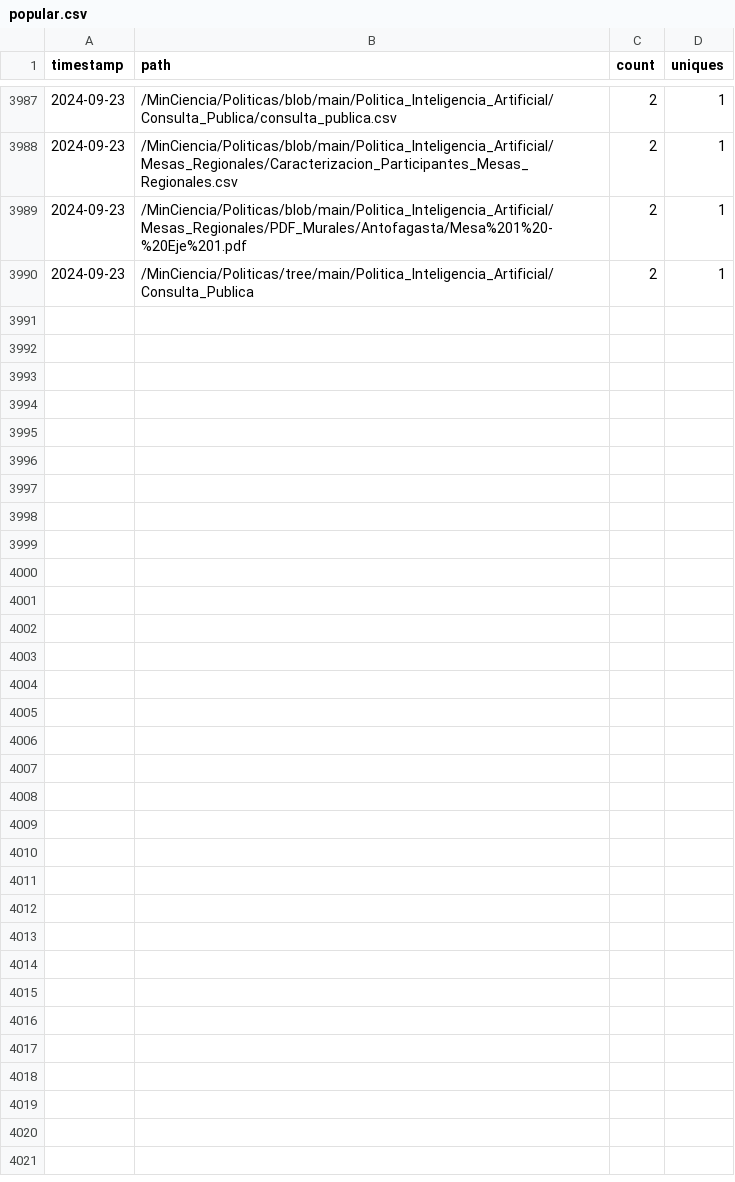
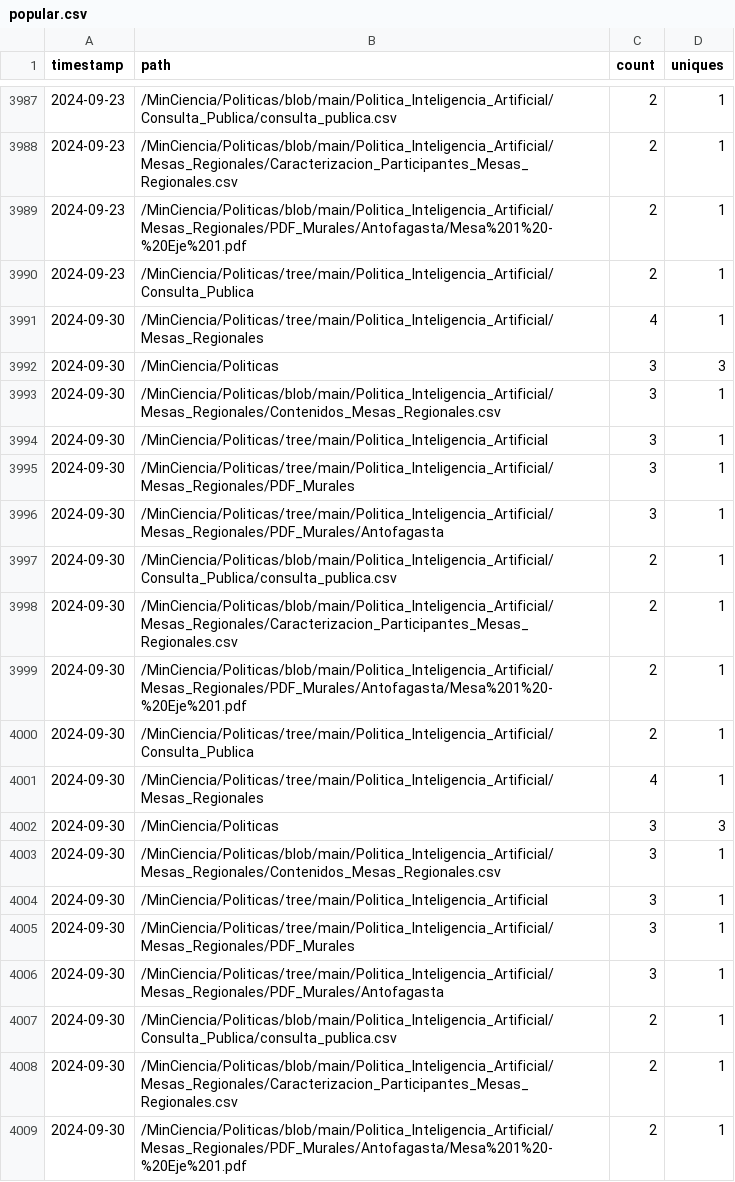
Before and after one commit to MinCiencia/Politicas, a CSV file: input/Traffic/popular.csv, drawn as a sheet; only a part is shown, gaps mark what is left out; the diff covers the shown part only.

```diff
--- a/input/Traffic/popular.csv
+++ b/input/Traffic/popular.csv
@@ -3990 +3990,20 @@ timestamp,path,count,uniques
 2024-09-23,/MinCiencia/Politicas/tree/main/Politica_Inteligencia_Artificial/Consulta_Publica,2,1
+2024-09-30,/MinCiencia/Politicas/tree/main/Politica_Inteligencia_Artificial/Mesas_Regionales,4,1
+2024-09-30,/MinCiencia/Politicas,3,3
+2024-09-30,/MinCiencia/Politicas/blob/main/Politica_Inteligencia_Artificial/Mesas_Regionales/Contenidos_Mesas_Regionales.csv,3,1
+2024-09-30,/MinCiencia/Politicas/tree/main/Politica_Inteligencia_Artificial,3,1
+2024-09-30,/MinCiencia/Politicas/tree/main/Politica_Inteligencia_Artificial/Mesas_Regionales/PDF_Murales,3,1
+2024-09-30,/MinCiencia/Politicas/tree/main/Politica_Inteligencia_Artificial/Mesas_Regionales/PDF_Murales/Antofagasta,3,1
+2024-09-30,/MinCiencia/Politicas/blob/main/Politica_Inteligencia_Artificial/Consulta_Publica/consulta_publica.csv,2,1
+2024-09-30,/MinCiencia/Politicas/blob/main/Politica_Inteligencia_Artificial/Mesas_Regionales/Caracterizacion_Participantes_Mesas_Regionales.csv,2,1
+2024-09-30,/MinCiencia/Politicas/blob/main/Politica_Inteligencia_Artificial/Mesas_Regionales/PDF_Murales/Antofagasta/Mesa%201%20-%20Eje%201.pdf,2,1
+2024-09-30,/MinCiencia/Politicas/tree/main/Politica_Inteligencia_Artificial/Consulta_Publica,2,1
+2024-09-30,/MinCiencia/Politicas/tree/main/Politica_Inteligencia_Artificial/Mesas_Regionales,4,1
+2024-09-30,/MinCiencia/Politicas,3,3
+2024-09-30,/MinCiencia/Politicas/blob/main/Politica_Inteligencia_Artificial/Mesas_Regionales/Contenidos_Mesas_Regionales.csv,3,1
+2024-09-30,/MinCiencia/Politicas/tree/main/Politica_Inteligencia_Artificial,3,1
+2024-09-30,/MinCiencia/Politicas/tree/main/Politica_Inteligencia_Artificial/Mesas_Regionales/PDF_Murales,3,1
+2024-09-30,/MinCiencia/Politicas/tree/main/Politica_Inteligencia_Artificial/Mesas_Regionales/PDF_Murales/Antofagasta,3,1
+2024-09-30,/MinCiencia/Politicas/blob/main/Politica_Inteligencia_Artificial/Consulta_Publica/consulta_publica.csv,2,1
+2024-09-30,/MinCiencia/Politicas/blob/main/Politica_Inteligencia_Artificial/Mesas_Regionales/Caracterizacion_Participantes_Mesas_Regionales.csv,2,1
+2024-09-30,/MinCiencia/Politicas/blob/main/Politica_Inteligencia_Artificial/Mesas_Regionales/PDF_Murales/Antofagasta/Mesa%201%20-%20Eje%201.pdf,2,1
```
Also changed, not shown: 21 added rows elsewhere in this file, input/Traffic/clones.csv, input/Traffic/referrers.csv, 3 other files.
